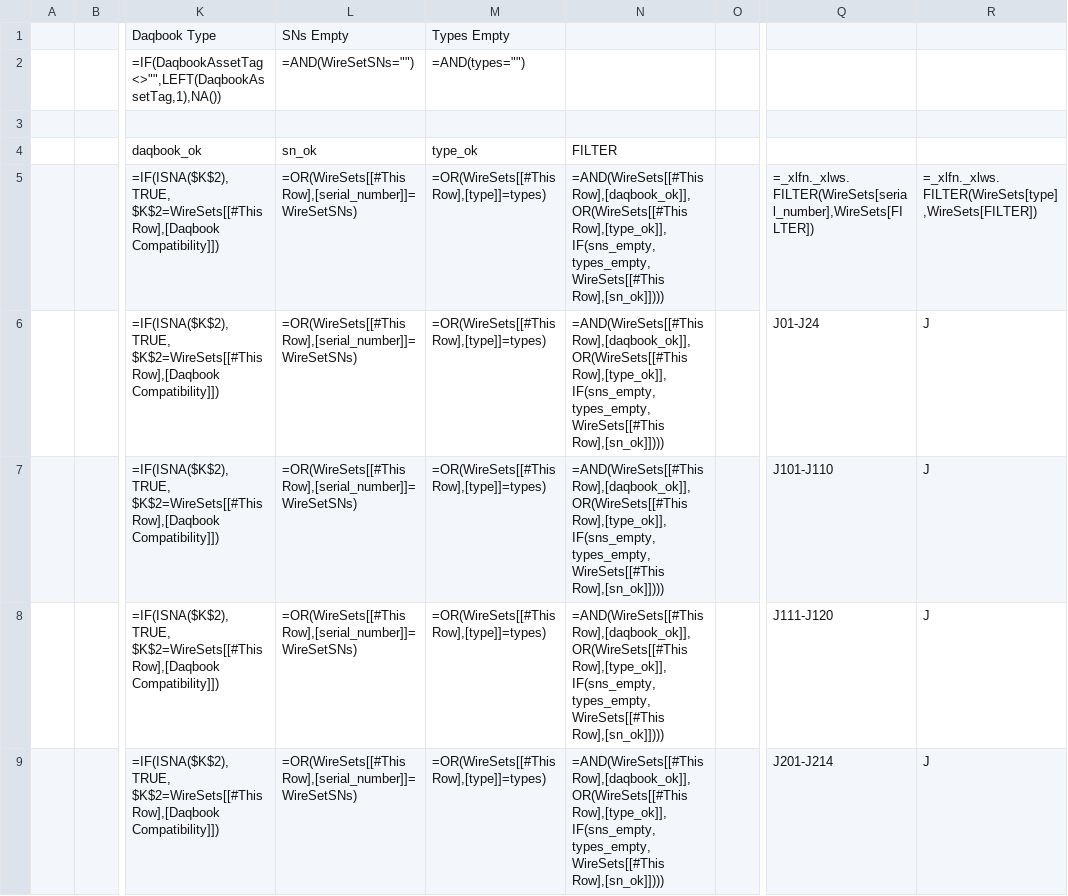
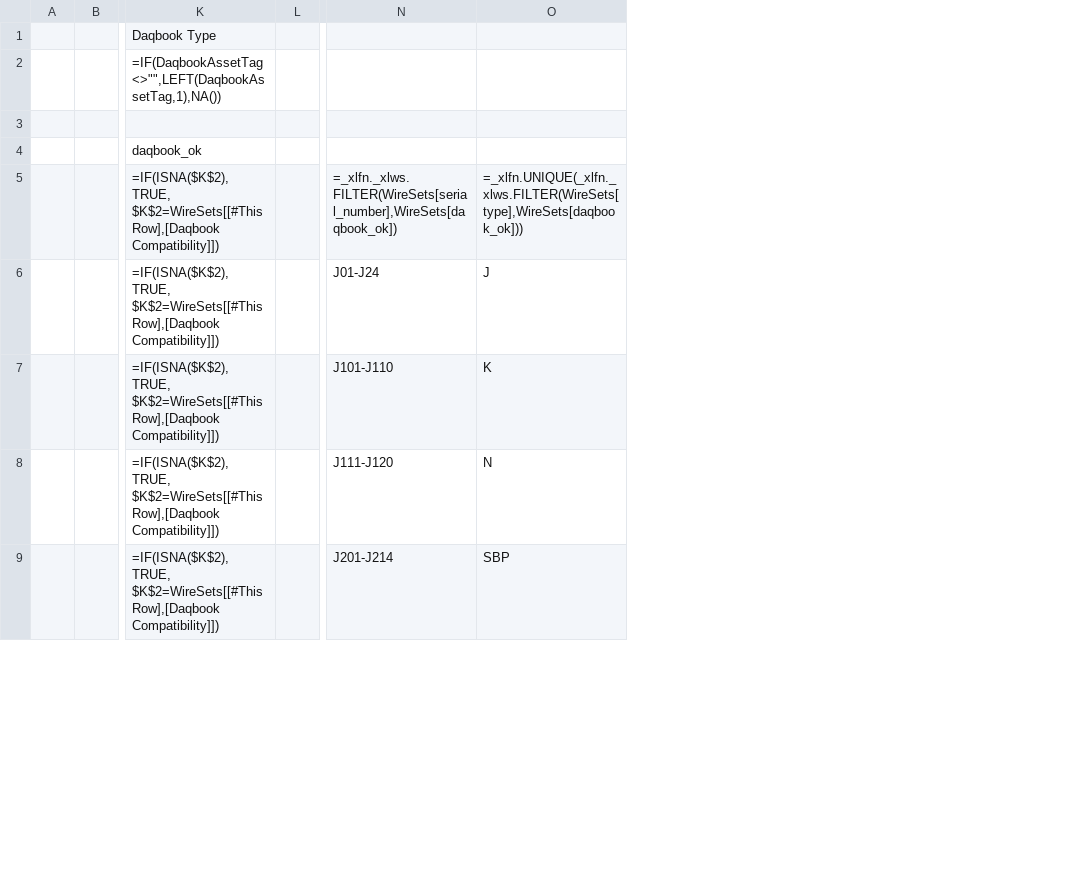
Before and after one commit to Johnson-Gage-Inspection-Inc/xl-TUS, a CSV file: exploded/TUS/sheets/WireSets.csv, drawn as a sheet; only a part is shown, gaps mark what is left out; removed rows and columns are numbered as before the commit, all else as after; the diff names each change by its address in the sheet, - before the commit and + after, or states it on an @@ line.

Commit message:
Update TUS worksheets with new version and additional data fields
- Updated version number in Main.csv from 03.24.26 to 03.27.26.
- Added "Qualer ID" fields in Main with customer and unit lookups.
- Simplified WireSets filter structure for better filtering behavior.
- Remove underscores from DaqbookServiceRecords query for accurate traceability.

```diff
--- a/exploded/TUS/sheets/WireSets.csv
+++ b/exploded/TUS/sheets/WireSets.csv
-column L, rows 1-9: SNs Empty | =AND(WireSetSNs="") |  | sn_ok | =OR(WireSets[[#This Row],[serial_number]]=WireSetSNs) | =OR(WireSets[[#This Row],[serial_number]]=WireSetSNs) | =OR(WireSets[[#This Row],[serial_number]]=WireSetSNs) | =OR(WireSets[[#This Row],[serial_number]]=WireSetSNs) | =OR(WireSets[[#This Row],[serial_number]]=WireSetSNs)
-column M, rows 1-9: Types Empty | =AND(types="") |  | type_ok | =OR(WireSets[[#This Row],[type]]=types) | =OR(WireSets[[#This Row],[type]]=types) | =OR(WireSets[[#This Row],[type]]=types) | =OR(WireSets[[#This Row],[type]]=types) | =OR(WireSets[[#This Row],[type]]=types)
-column N, rows 4-9: FILTER | =AND(WireSets[[#This Row],[daqbook_ok]],OR(WireSets[[#This Row],[type_ok]], IF(sns_empty, types_empty, WireSets[[#This Row],[sn_ok]]))) | =AND(WireSets[[#This Row],[daqbook_ok]],OR(WireSets[[#This Row],[type_ok]], IF(sns_empty, types_empty, WireSets[[#This Row],[sn_ok]]))) | =AND(WireSets[[#This Row],[daqbook_ok]],OR(WireSets[[#This Row],[type_ok]], IF(sns_empty, types_empty, WireSets[[#This Row],[sn_ok]]))) | =AND(WireSets[[#This Row],[daqbook_ok]],OR(WireSets[[#This Row],[type_ok]], IF(sns_empty, types_empty, WireSets[[#This Row],[sn_ok]]))) | =AND(WireSets[[#This Row],[daqbook_ok]],OR(WireSets[[#This Row],[type_ok]], IF(sns_empty, types_empty, WireSets[[#This Row],[sn_ok]])))
-column R, rows 5-9: =_xlfn._xlws.FILTER(WireSets[type],WireSets[FILTER]) | J | J | J | J
+column O, rows 5-9: =_xlfn.UNIQUE(_xlfn._xlws.FILTER(WireSets[type],WireSets[daqbook_ok])) | J | K | N | SBP
-N5: =_xlfn._xlws.FILTER(WireSets[serial_number],WireSets[FILTER])
+N5: =_xlfn._xlws.FILTER(WireSets[serial_number],WireSets[daqbook_ok])
```
Also changed, not shown: exploded/TUS/sheets/Main.csv, exploded/TUS/sheets/UUTRangeTol.csv, 3 other files.
